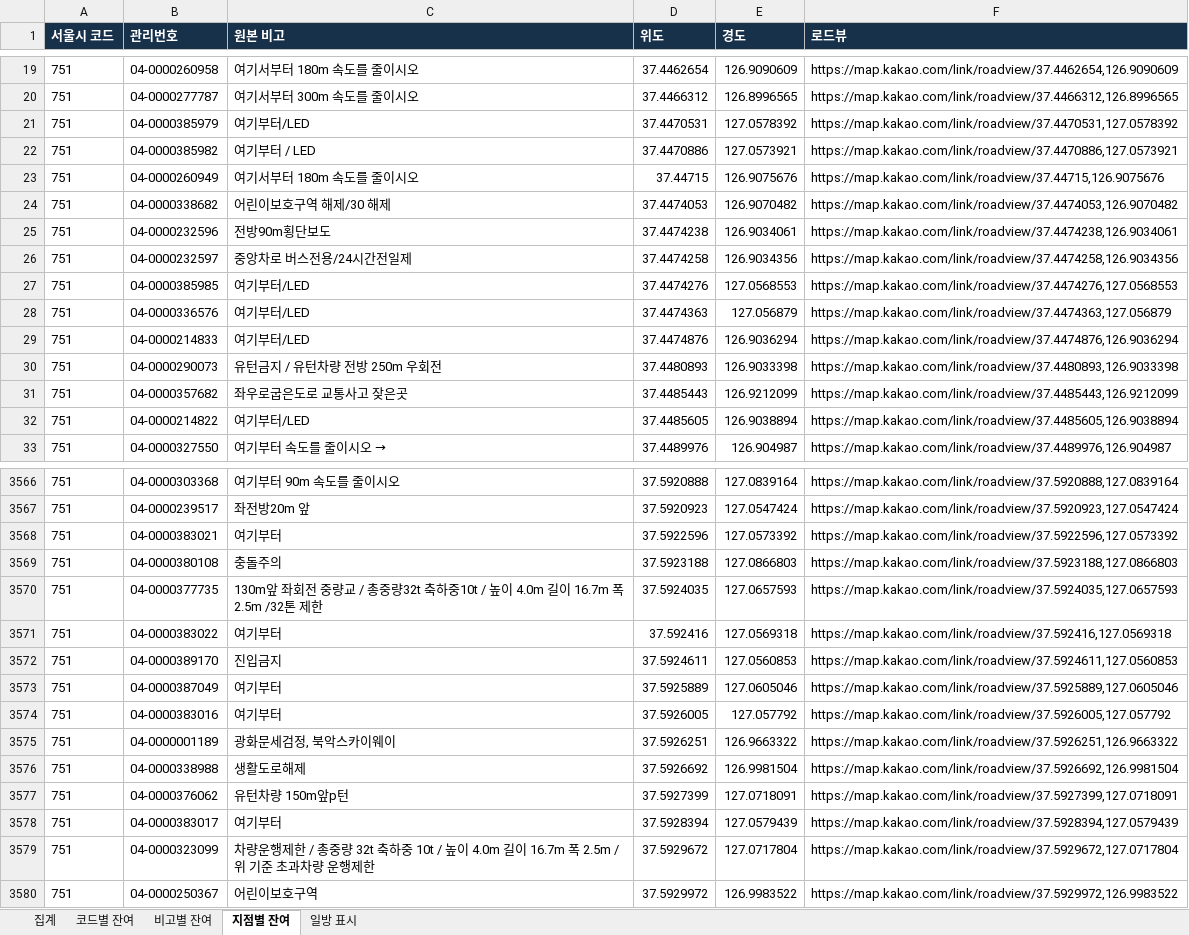
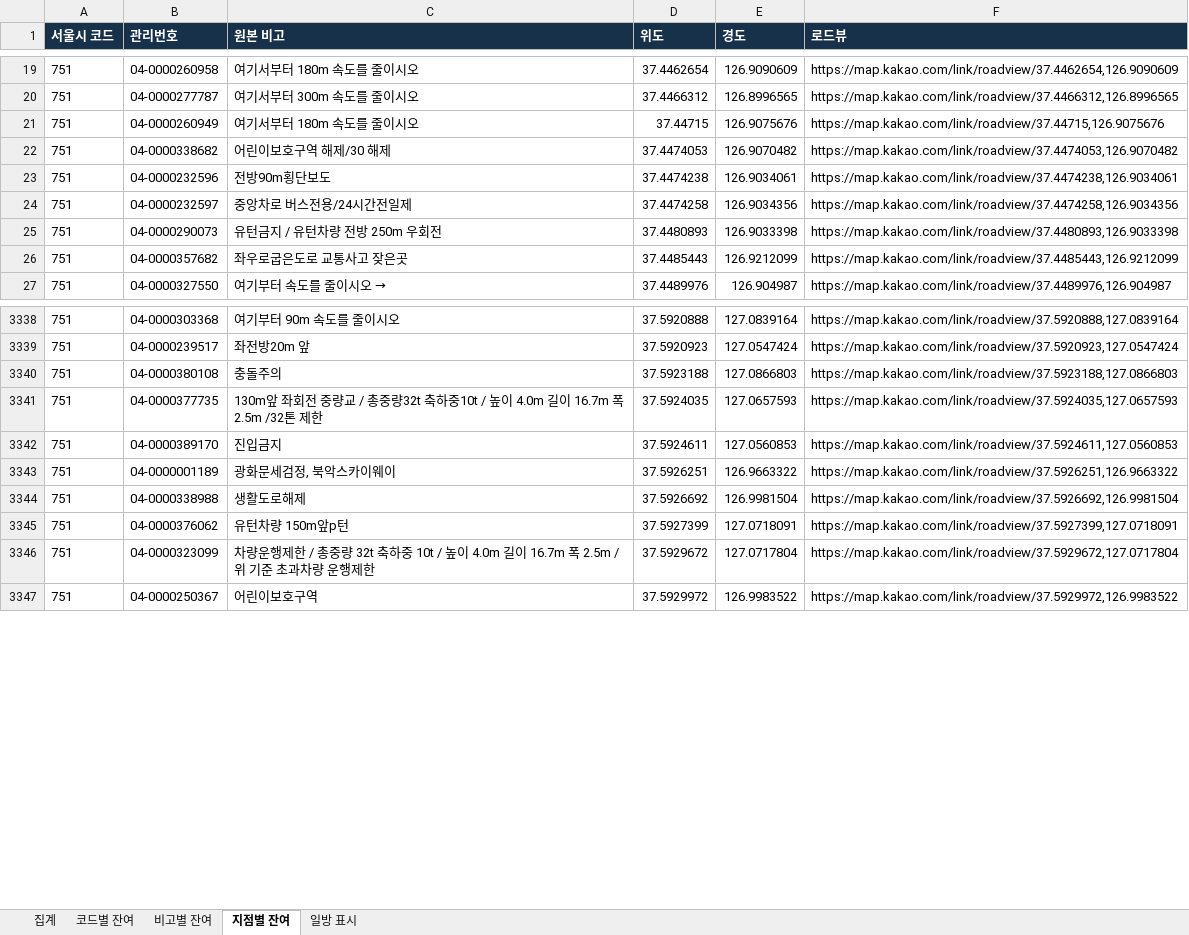
Before and after one commit to danba1229/tia-swa-calculation, an Excel workbook: docs/sign-code-verification/remaining-mappings-2026-10-13.xlsx, sheet 지점별 잔여, drawn as a sheet; only a part is shown, gaps mark what is left out; values as stored, in another font and other column widths than the file's, no borders; the diff covers the shown part only; the diff names each change by its address in the sheet, - before the commit and + after, or states it on an @@ line.

```diff
--- a/docs/sign-code-verification/remaining-mappings-2026-10-13.xlsx (sheet 지점별 잔여)
+++ b/docs/sign-code-verification/remaining-mappings-2026-10-13.xlsx (sheet 지점별 잔여)
-row 21: 751 | 04-0000385979 | 여기부터/LED | 37.4470531 | 127.0578392 | https://map.kakao.com/link/roadview/37.4470531,127.0578392
-row 22: 751 | 04-0000385982 | 여기부터 / LED | 37.4470886 | 127.0573921 | https://map.kakao.com/link/roadview/37.4470886,127.0573921
-row 27: 751 | 04-0000385985 | 여기부터/LED | 37.4474276 | 127.0568553 | https://map.kakao.com/link/roadview/37.4474276,127.0568553
-row 28: 751 | 04-0000336576 | 여기부터/LED | 37.4474363 | 127.056879 | https://map.kakao.com/link/roadview/37.4474363,127.056879
-row 29: 751 | 04-0000214833 | 여기부터/LED | 37.4474876 | 126.9036294 | https://map.kakao.com/link/roadview/37.4474876,126.9036294
-row 32: 751 | 04-0000214822 | 여기부터/LED | 37.4485605 | 126.9038894 | https://map.kakao.com/link/roadview/37.4485605,126.9038894
-row 3568: 751 | 04-0000383021 | 여기부터 | 37.5922596 | 127.0573392 | https://map.kakao.com/link/roadview/37.5922596,127.0573392
-row 3571: 751 | 04-0000383022 | 여기부터 | 37.592416 | 127.0569318 | https://map.kakao.com/link/roadview/37.592416,127.0569318
-row 3573: 751 | 04-0000387049 | 여기부터 | 37.5925889 | 127.0605046 | https://map.kakao.com/link/roadview/37.5925889,127.0605046
-row 3574: 751 | 04-0000383016 | 여기부터 | 37.5926005 | 127.057792 | https://map.kakao.com/link/roadview/37.5926005,127.057792
-row 3578: 751 | 04-0000383017 | 여기부터 | 37.5928394 | 127.0579439 | https://map.kakao.com/link/roadview/37.5928394,127.0579439
```
Also changed, not shown: 244 removed rows elsewhere in this sheet, sheet 비고별 잔여, sheet 코드별 잔여, sheet 집계, 8 other files.
